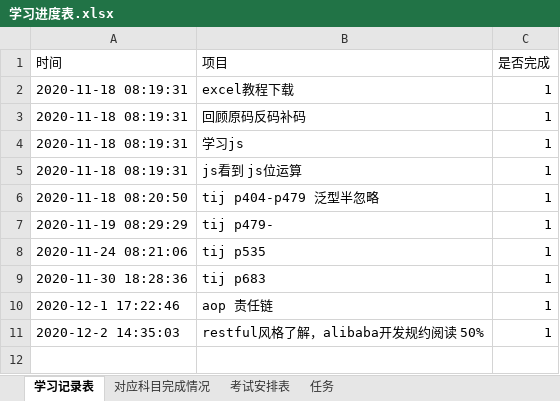
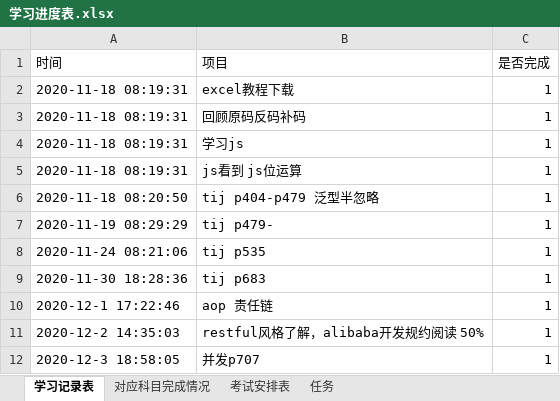
Before and after one commit to PalmerSheng/programfile, an Excel workbook: 学习进度表.xlsx, sheet 学习记录表, drawn as a sheet; values as stored, in another font and other column widths than the file's, no borders; the diff names each change by its address in the sheet, - before the commit and + after, or states it on an @@ line.

```diff
--- a/学习进度表.xlsx (sheet 学习记录表)
+++ b/学习进度表.xlsx (sheet 学习记录表)
+row 12: 2020-12-3 18:58:05 | 并发p707 | 1
```
Also changed, not shown: sheet 对应科目完成情况, 1 other file.
